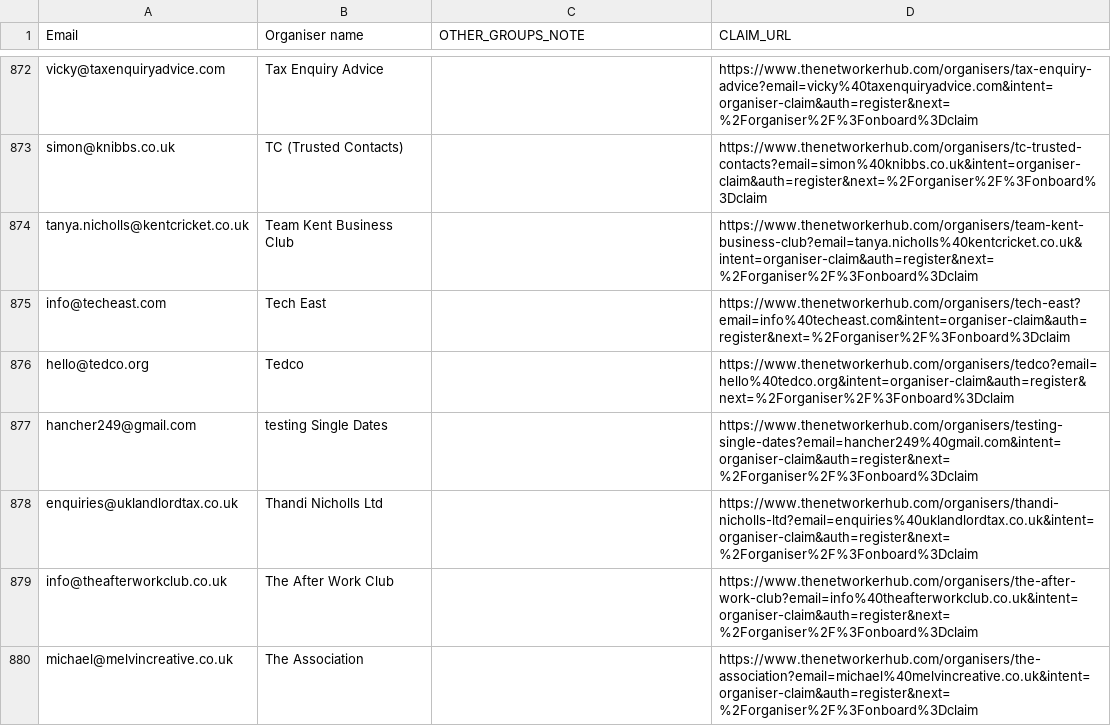
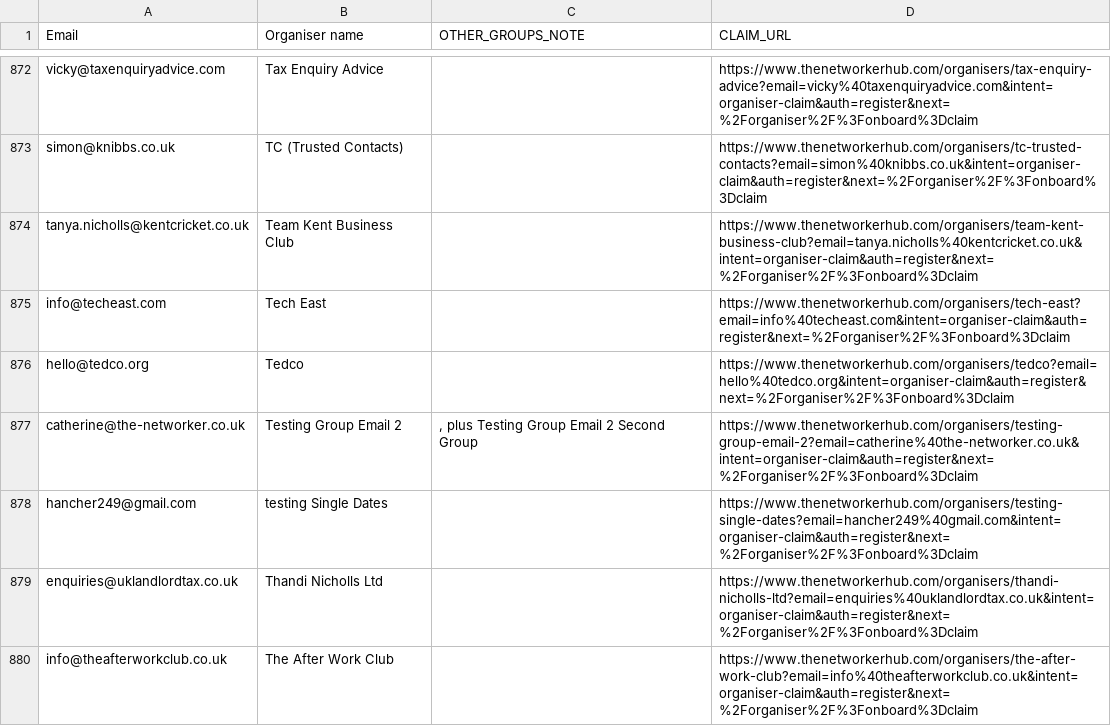
Before and after one commit to pips249-create/The-networker-hub, a CSV file: data/Segment-A-Email2-Brevo-import.csv, drawn as a sheet; only a part is shown, gaps mark what is left out; the shorter side is filled out with more unchanged rows.

```diff
--- a/data/Segment-A-Email2-Brevo-import.csv
+++ b/data/Segment-A-Email2-Brevo-import.csv
@@ -876,2 +876,3 @@ info@techeast.com,"Tech East","","https://www.thenetworkerhub.com/organisers/tec
 hello@tedco.org,"Tedco","","https://www.thenetworkerhub.com/organisers/tedco?email=hello%40tedco.org&intent=organiser-claim&auth=register&next=%2Forganiser%2F%3Fonboard%3Dclaim"
+catherine@the-networker.co.uk,"Testing Group Email 2",", plus Testing Group Email 2 Second Group","https://www.thenetworkerhub.com/organisers/testing-group-email-2?email=catherine%40the-networker.co.uk&intent=organiser-claim&auth=register&next=%2Forganiser%2F%3Fonboard%3Dclaim"
 hancher249@gmail.com,"testing Single Dates","","https://www.thenetworkerhub.com/organisers/testing-single-dates?email=hancher249%40gmail.com&intent=organiser-claim&auth=register&next=%2Forganiser%2F%3Fonboard%3Dclaim"
```
Also changed, not shown: data/Segment-A-Email2-TEST-Brevo-import.csv, 4 other files.
